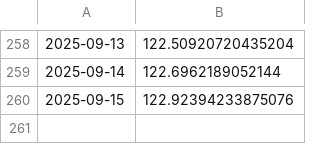
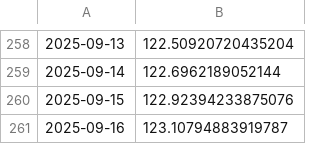
Before and after one commit to kaboya19/WebTufeMobile, a CSV file: assets/tufe.csv, drawn as a sheet; only a part is shown, gaps mark what is left out; the diff names each change by its address in the sheet, - before the commit and + after, or states it on an @@ line.

```diff
--- a/assets/tufe.csv
+++ b/assets/tufe.csv
+row 261: 2025-09-16 | 123.10794883919787
```
Also changed, not shown: assets/gruplar.csv, assets/harcama_grupları.csv, 9 other files.
